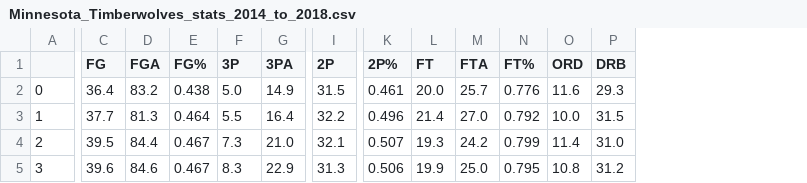
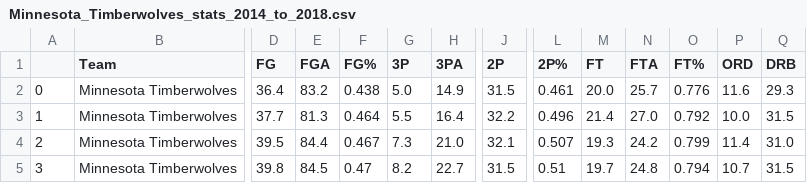
Before and after one commit to if1015-datascience-ufpe/2017-2-projeto-crp3-bvcl-plal, a CSV file: team_stats/Minnesota_Timberwolves_stats_2014_to_2018.csv, drawn as a sheet; only a part is shown, gaps mark what is left out; addresses are those after the commit; the diff covers the shown part only; the diff names each change by its address in the sheet, - before the commit and + after, or states it on an @@ line.

```diff
--- a/team_stats/Minnesota_Timberwolves_stats_2014_to_2018.csv
+++ b/team_stats/Minnesota_Timberwolves_stats_2014_to_2018.csv
+column B (Team), rows 2-5: all Minnesota Timberwolves
-D5 (FG): 39.6
+D5 (FG): 39.8
-E5 (FGA): 84.6
+E5 (FGA): 84.5
-F5 (FG%): 0.467
+F5 (FG%): 0.47
-G5 (3P): 8.3
+G5 (3P): 8.2
-H5 (3PA): 22.9
+H5 (3PA): 22.7
-J5 (2P): 31.3
+J5 (2P): 31.5
-L5 (2P%): 0.506
+L5 (2P%): 0.51
-M5 (FT): 19.9
+M5 (FT): 19.7
-N5 (FTA): 25.0
+N5 (FTA): 24.8
-O5 (FT%): 0.795
+O5 (FT%): 0.794
-P5 (ORD): 10.8
+P5 (ORD): 10.7
-Q5 (DRB): 31.2
+Q5 (DRB): 31.5
```
Also changed, not shown: 6 edited cells elsewhere in this file, team_stats/Golden_State_Warriors_stats_2014_to_2018.csv, team_stats/Los_Angeles_Clippers_stats_2014_to_2018.csv, 28 other files.
